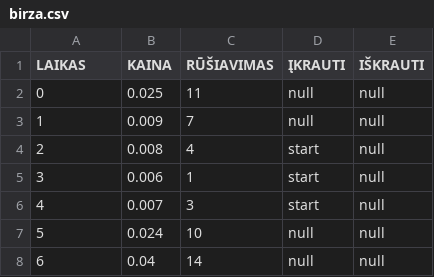
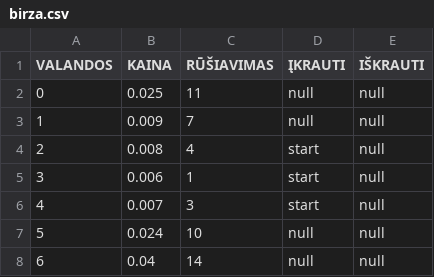
Before and after one commit to Marulis60/saules_elektrine_new, a CSV file: mysite/solar/birza.csv, drawn as a sheet; only a part is shown.

Commit message:
Sukurtas modelis MyBirzair biržos duomenų spausdinimas

```diff
--- a/mysite/solar/birza.csv
+++ b/mysite/solar/birza.csv
@@ -1,2 +1,2 @@
-LAIKAS,KAINA,RŪŠIAVIMAS,ĮKRAUTI,IŠKRAUTI
+VALANDOS,KAINA,RŪŠIAVIMAS,ĮKRAUTI,IŠKRAUTI
 0,0.025,11,null,null
```
Also changed, not shown: 9 other files.
